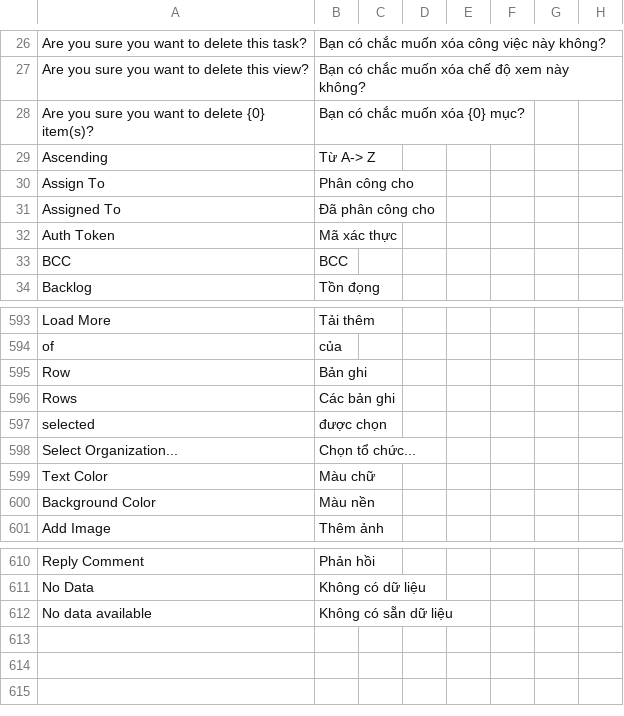
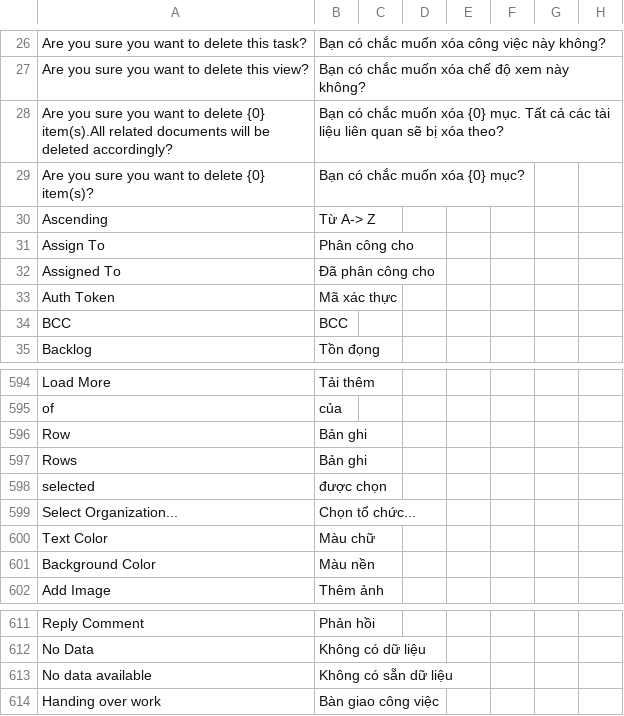
Before and after one commit to MOBIWORK/MBW_MarketPlace_CRM, a CSV file: crm/translations/vi.csv, drawn as a sheet; only a part is shown, gaps mark what is left out.

```diff
--- a/crm/translations/vi.csv
+++ b/crm/translations/vi.csv
@@ -27,2 +27,3 @@ Are you sure you want to delete this task?,Bạn có chắc muốn xóa công vi
 Are you sure you want to delete this view?,Bạn có chắc muốn xóa chế độ xem này không?
+Are you sure you want to delete {0} item(s).All related documents will be deleted accordingly?,Bạn có chắc muốn xóa {0} mục. Tất cả các tài liệu liên quan sẽ bị xóa theo?
 Are you sure you want to delete {0} item(s)?,Bạn có chắc muốn xóa {0} mục?
@@ -595,3 +596,3 @@ of,của
 Row,Bản ghi
-Rows,Các bản ghi
+Rows,Bản ghi
 selected,được chọn
@@ -612 +613,2 @@ No Data, Không có dữ liệu
 No data available, Không có sẵn dữ liệu
+Handing over work,Bàn giao công việc
```
Also changed, not shown: 11 other files.
